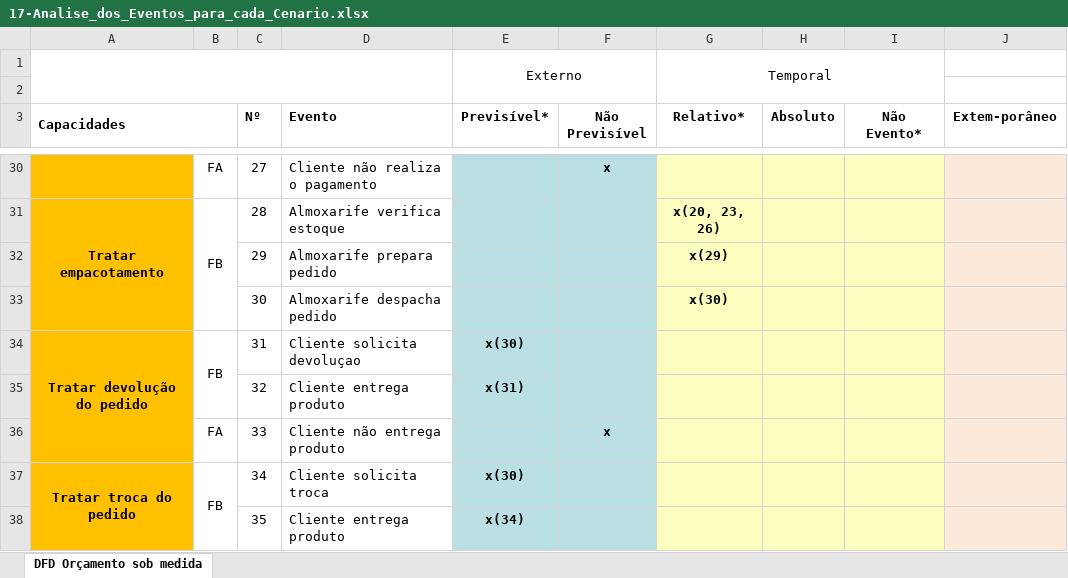
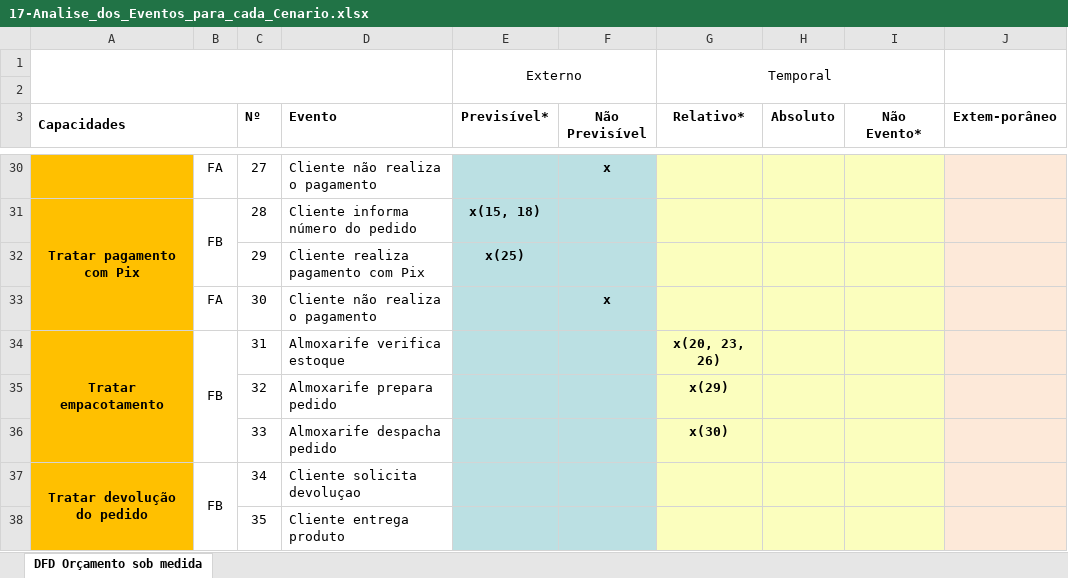
Before and after one commit to Systematicos/FindingApp, an Excel workbook: Documentation/17-Analise_dos_Eventos_para_cada_Cenario.xlsx, sheet DFD Orçamento sob medida, drawn as a sheet; only a part is shown, gaps mark what is left out; values as stored, in another font and other column widths than the file's, no borders; removed rows and columns are numbered as before the commit, all else as after; the diff covers the shown part only; the diff names each change by its address in the sheet, - before the commit and + after, or states it on an @@ line.

```diff
--- a/Documentation/17-Analise_dos_Eventos_para_cada_Cenario.xlsx (sheet DFD Orçamento sob medida)
+++ b/Documentation/17-Analise_dos_Eventos_para_cada_Cenario.xlsx (sheet DFD Orçamento sob medida)
+J1:J2 merged
-A31 (Capacidades): Tratar empacotamento
+A31 (Capacidades): Tratar pagamento com Pix
-B31:B33 merged
+B31:B32 merged
-D31 (Evento): Almoxarife verifica estoque
+D31 (Evento): Cliente informa número do pedido
-E31 (Previsível*): (empty)
+E31 (Previsível*): x(15, 18)
-G31 (Relativo*): x(20, 23, 26)
+G31 (Relativo*): (empty)
-D32 (Evento): Almoxarife prepara pedido
+D32 (Evento): Cliente realiza pagamento com Pix
-E32 (Previsível*): (empty)
+E32 (Previsível*): x(25)
-G32 (Relativo*): x(29)
+G32 (Relativo*): (empty)
-B33: (empty)
+B33: FA
-D33 (Evento): Almoxarife despacha pedido
+D33 (Evento): Cliente não realiza o pagamento
-F33 (Não Previsível): (empty)
+F33 (Não Previsível): x
-G33 (Relativo*): x(30)
+G33 (Relativo*): (empty)
-A34 (Capacidades): Tratar devolução do pedido
+A34 (Capacidades): Tratar empacotamento
-B34:B35 merged
+B34:B36 merged
-D34 (Evento): Cliente solicita devoluçao
+D34 (Evento): Almoxarife verifica estoque
-E34 (Previsível*): x(30)
+E34 (Previsível*): (empty)
-G34 (Relativo*): (empty)
+G34 (Relativo*): x(20, 23, 26)
-D35 (Evento): Cliente entrega produto
+D35 (Evento): Almoxarife prepara pedido
-E35 (Previsível*): x(31)
+E35 (Previsível*): (empty)
-G35 (Relativo*): (empty)
+G35 (Relativo*): x(29)
-B36: FA
+B36: (empty)
-D36 (Evento): Cliente não entrega produto
+D36 (Evento): Almoxarife despacha pedido
-F36 (Não Previsível): x
+F36 (Não Previsível): (empty)
-G36 (Relativo*): (empty)
+G36 (Relativo*): x(30)
-A37 (Capacidades): Tratar troca do pedido
+A37 (Capacidades): Tratar devolução do pedido
-A37:A40 merged
+A37:A39 merged
-D37 (Evento): Cliente solicita troca
+D37 (Evento): Cliente solicita devoluçao
-E37 (Previsível*): x(30)
+E37 (Previsível*): (empty)
-E38 (Previsível*): x(34)
+E38 (Previsível*): (empty)
```
Also changed, not shown: 3 added rows, 61 edited cells, cell formats and merged cells elsewhere in this sheet.
